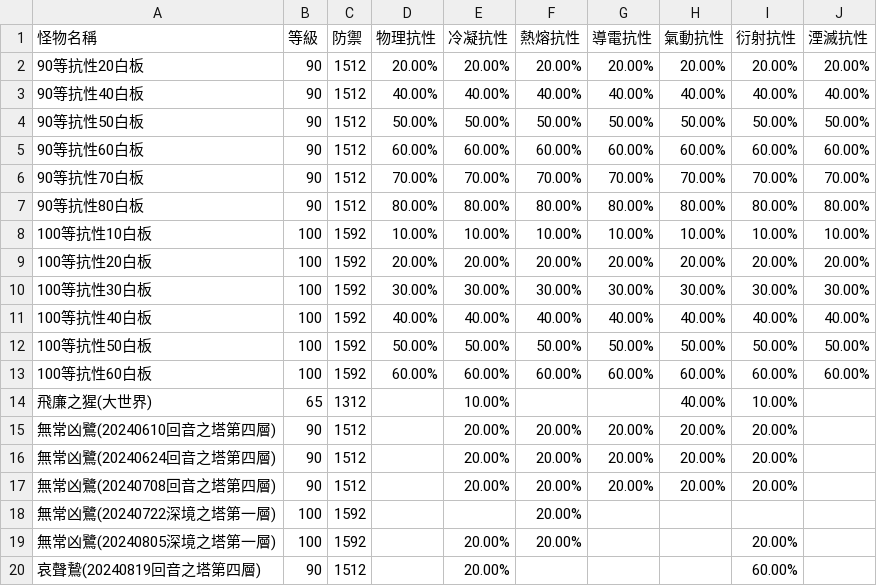
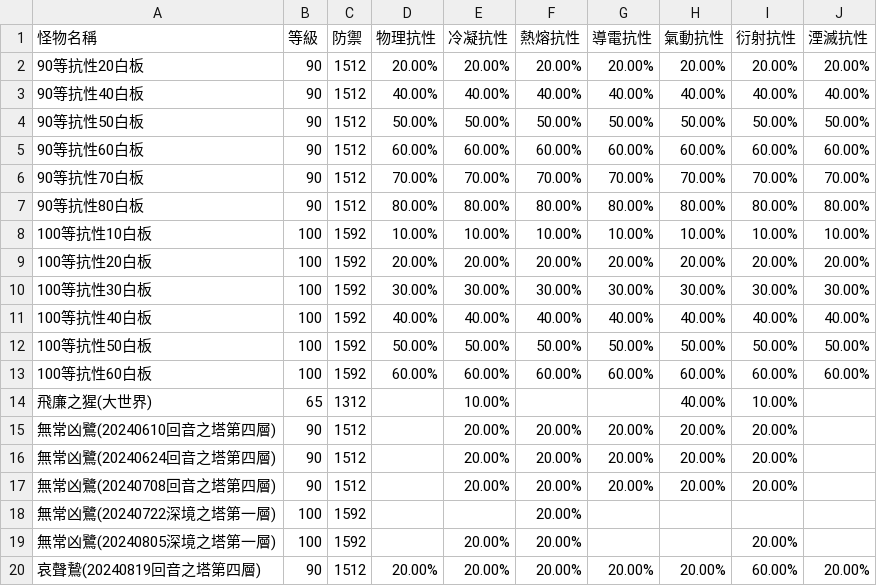
Before and after one commit to ZetsuBouKyo/WutheringWaves, a TSV file: data/v1/zh_tw/monster.tsv, drawn as a sheet.

```diff
--- a/data/v1/zh_tw/monster.tsv
+++ b/data/v1/zh_tw/monster.tsv
@@ -19,2 +19,2 @@
 無常凶鷺(20240805深境之塔第一層)	100	1592		20.00%	20.00%			20.00%	
-哀聲鷙(20240819回音之塔第四層)	90	1512		20.00%				60.00%	
+哀聲鷙(20240819回音之塔第四層)	90	1512	20.00%	20.00%	20.00%	20.00%	20.00%	60.00%	20.00%
```
Also changed, not shown: data/v1/zh_tw/echo_skills.tsv, 3 other files.
